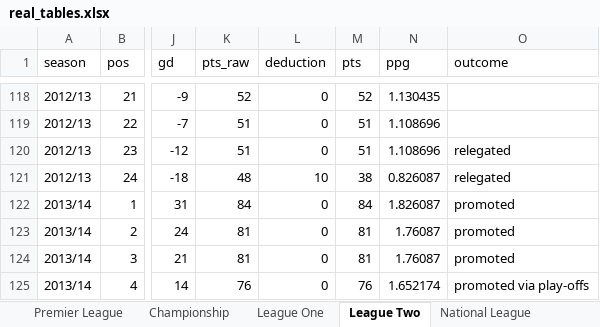
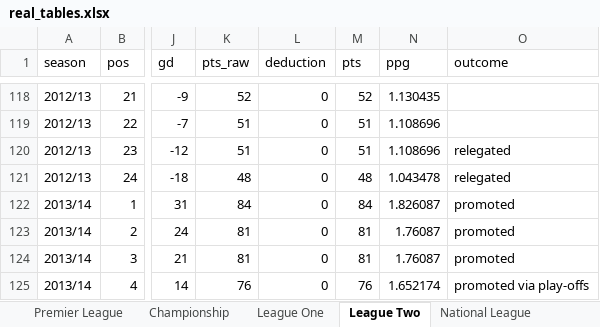
Before and after one commit to risnatsum/alt-history-pl, an Excel workbook: data/processed/real_tables.xlsx, sheet League Two, drawn as a sheet; only a part is shown, gaps mark what is left out; values as stored, in another font and other column widths than the file's, no borders; the diff names each change by its address in the sheet, - before the commit and + after, or states it on an @@ line.

```diff
--- a/data/processed/real_tables.xlsx (sheet League Two)
+++ b/data/processed/real_tables.xlsx (sheet League Two)
-L121 (deduction): 10
+L121 (deduction): 0
-M121 (pts): 38
+M121 (pts): 48
-N121 (ppg): 0.826087
+N121 (ppg): 1.043478
```
Also changed, not shown: sheet National League, sheet Adjustments, sheet League One, sheet Championship, 14 other files.
